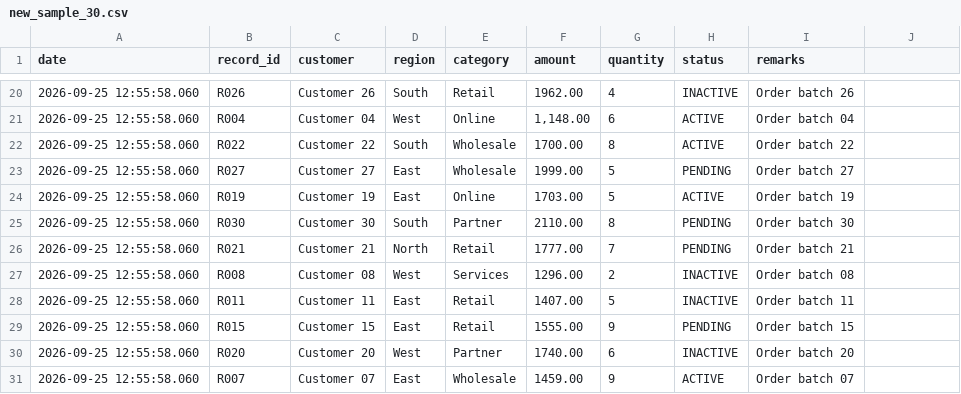
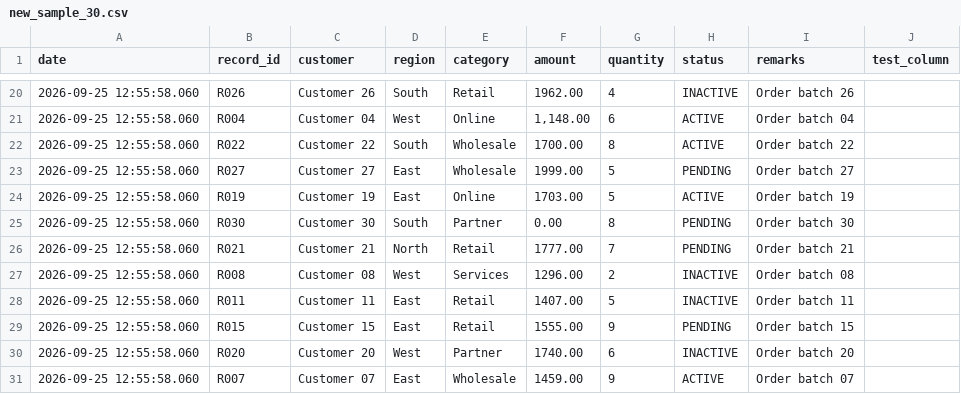
Before and after one commit to GaneshkumarSugumaran13/MyLearning, a CSV file: new_sample_30.csv, drawn as a sheet; only a part is shown, gaps mark what is left out; the diff names each change by its address in the sheet, - before the commit and + after, or states it on an @@ line.

```diff
--- a/new_sample_30.csv
+++ b/new_sample_30.csv
-J1: (empty)
+J1: test_column
-F25 (amount): 2110.00
+F25 (amount): 0.00
```
Also changed, not shown: legacy_sample_30.csv, reconciliation_output/reconciliation_report.csv, 1 other file.
